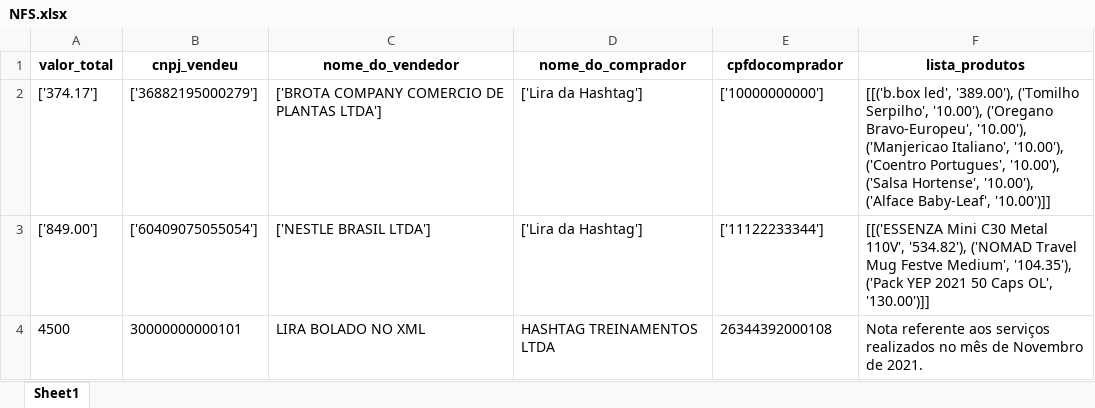
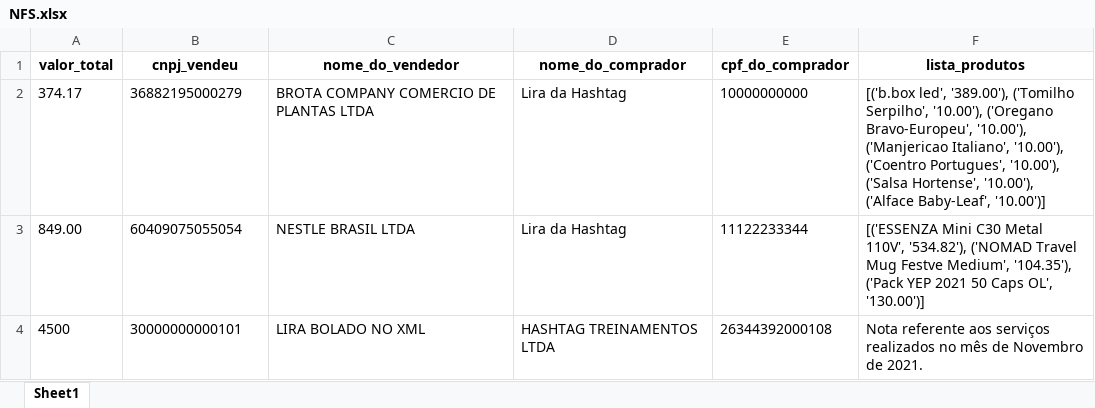
Before and after one commit to Vttrium/Python, an Excel workbook: New Codes/Mentoria XML/NFS.xlsx, sheet Sheet1, drawn as a sheet; values as stored, in another font and other column widths than the file's, no borders; the diff names each change by its address in the sheet, - before the commit and + after, or states it on an @@ line.

```diff
--- a/New Codes/Mentoria XML/NFS.xlsx (sheet Sheet1)
+++ b/New Codes/Mentoria XML/NFS.xlsx (sheet Sheet1)
-E1: cpfdocomprador
+E1: cpf_do_comprador
-A2 (valor_total): ['374.17']
+A2 (valor_total): 374.17
-B2 (cnpj_vendeu): ['36882195000279']
+B2 (cnpj_vendeu): 36882195000279
-C2 (nome_do_vendedor): ['BROTA COMPANY COMERCIO DE PLANTAS LTDA']
+C2 (nome_do_vendedor): BROTA COMPANY COMERCIO DE PLANTAS LTDA
-D2:D3 (nome_do_comprador): ['Lira da Hashtag']
+D2:D3 (nome_do_comprador): Lira da Hashtag
-E2 (cpf_do_comprador): ['10000000000']
+E2 (cpf_do_comprador): 10000000000
-F2 (lista_produtos): [[('b.box led', '389.00'), ('Tomilho Serpilho', '10.00'), ('Oregano Bravo-Europeu', '10.00'), ('Manjericao Italiano', '10.00'), ('Coentro Portugues', '10.00'), ('Salsa Hortense', '10.00'), ('Alface Baby-Leaf', '10.00')]]
+F2 (lista_produtos): [('b.box led', '389.00'), ('Tomilho Serpilho', '10.00'), ('Oregano Bravo-Europeu', '10.00'), ('Manjericao Italiano', '10.00'), ('Coentro Portugues', '10.00'), ('Salsa Hortense', '10.00'), ('Alface Baby-Leaf', '10.00')]
-A3 (valor_total): ['849.00']
+A3 (valor_total): 849.00
-B3 (cnpj_vendeu): ['60409075055054']
+B3 (cnpj_vendeu): 60409075055054
-C3 (nome_do_vendedor): ['NESTLE BRASIL LTDA']
+C3 (nome_do_vendedor): NESTLE BRASIL LTDA
-E3 (cpf_do_comprador): ['11122233344']
+E3 (cpf_do_comprador): 11122233344
-F3 (lista_produtos): [[('ESSENZA Mini C30 Metal 110V', '534.82'), ('NOMAD Travel Mug Festve Medium', '104.35'), ('Pack YEP 2021 50 Caps OL', '130.00')]]
+F3 (lista_produtos): [('ESSENZA Mini C30 Metal 110V', '534.82'), ('NOMAD Travel Mug Festve Medium', '104.35'), ('Pack YEP 2021 50 Caps OL', '130.00')]
```
Also changed, not shown: 2 other files.
